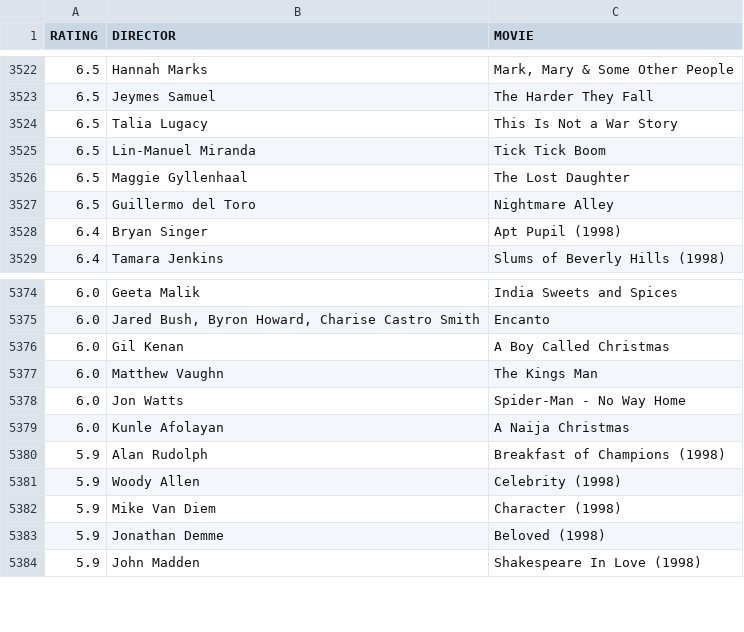
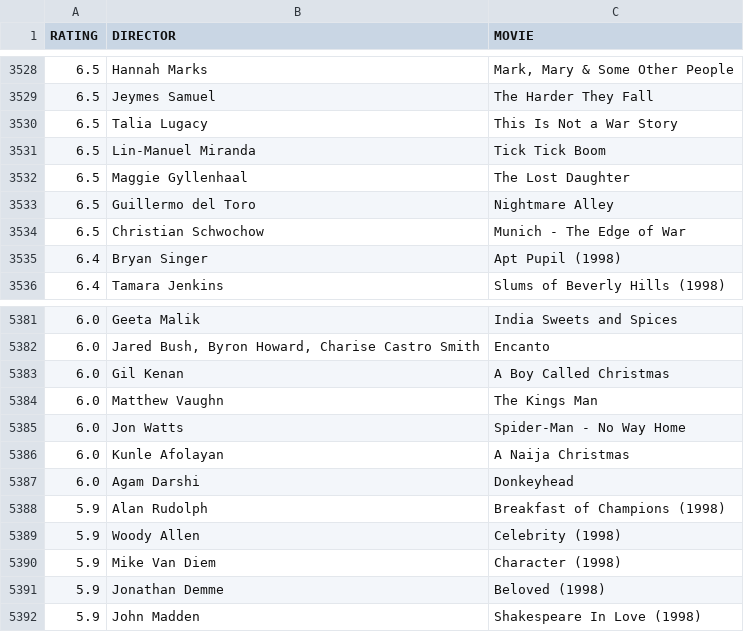
Before and after one commit to gammaray05/scarufficinema, a CSV file: list.csv, drawn as a sheet; only a part is shown, gaps mark what is left out; the diff covers the shown part only; the diff names each change by its address in the sheet, - before the commit and + after, or states it on an @@ line.

```diff
--- a/list.csv
+++ b/list.csv
+row 3534: 6.5 | Christian Schwochow | Munich - The Edge of War
+row 5387: 6.0 | Agam Darshi | Donkeyhead
```
Also changed, not shown: 11 added rows and 2 removed rows elsewhere in this file, 1 other file.
